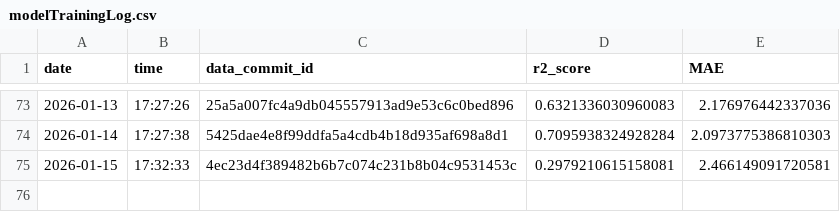
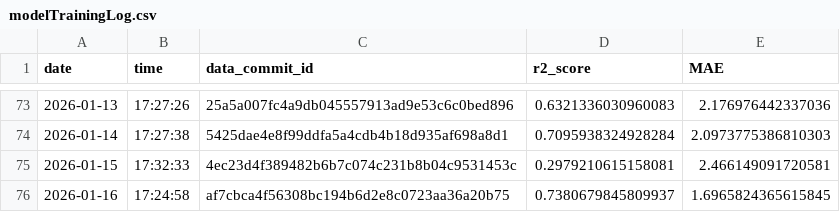
Before and after one commit to Markus-Ehrlich/MLGS, a CSV file: logs/modelTrainingLog.csv, drawn as a sheet; only a part is shown, gaps mark what is left out; the diff names each change by its address in the sheet, - before the commit and + after, or states it on an @@ line.

```diff
--- a/logs/modelTrainingLog.csv
+++ b/logs/modelTrainingLog.csv
+row 76: 2026-01-16 | 17:24:58 | af7cbca4f56308bc194b6d2e8c0723aa36a20b75 | 0.7380679845809937 | 1.6965824365615845
```
Also changed, not shown: 2 other files.
